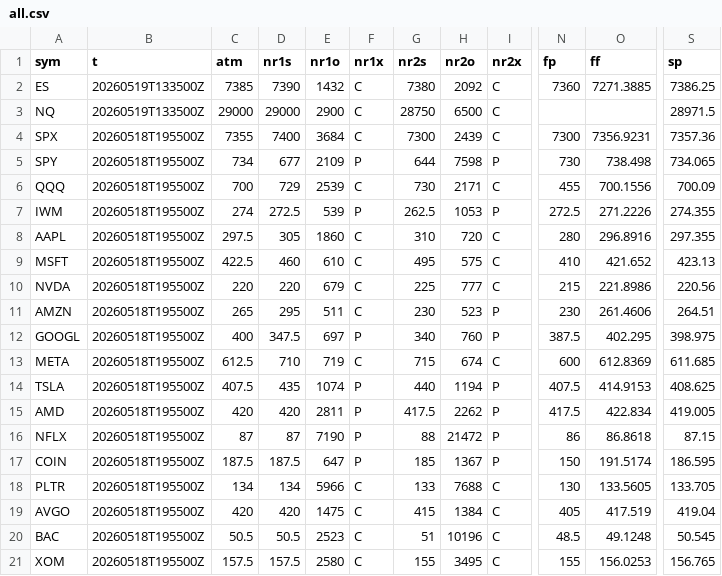
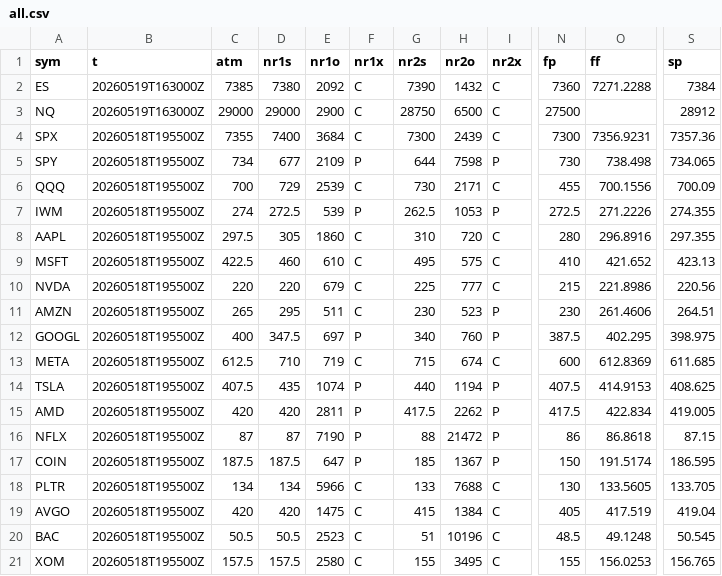
Before and after one commit to SPXOmega/quiet-heron-publisher, a CSV file: all.csv, drawn as a sheet; only a part is shown, gaps mark what is left out; the diff names each change by its address in the sheet, - before the commit and + after, or states it on an @@ line.

Commit message:
data refresh

```diff
--- a/all.csv
+++ b/all.csv
-B2:B3 (t): 20260519T133500Z
+B2:B3 (t): 20260519T163000Z
-D2 (nr1s): 7390
+D2 (nr1s): 7380
-E2 (nr1o): 1432
+E2 (nr1o): 2092
-G2 (nr2s): 7380
+G2 (nr2s): 7390
-H2 (nr2o): 2092
+H2 (nr2o): 1432
-O2 (ff): 7271.3885
+O2 (ff): 7271.2288
-S2 (sp): 7386.25
+S2 (sp): 7384
-N3 (fp): (empty)
+N3 (fp): 27500
-S3 (sp): 28971.5
+S3 (sp): 28912
```
